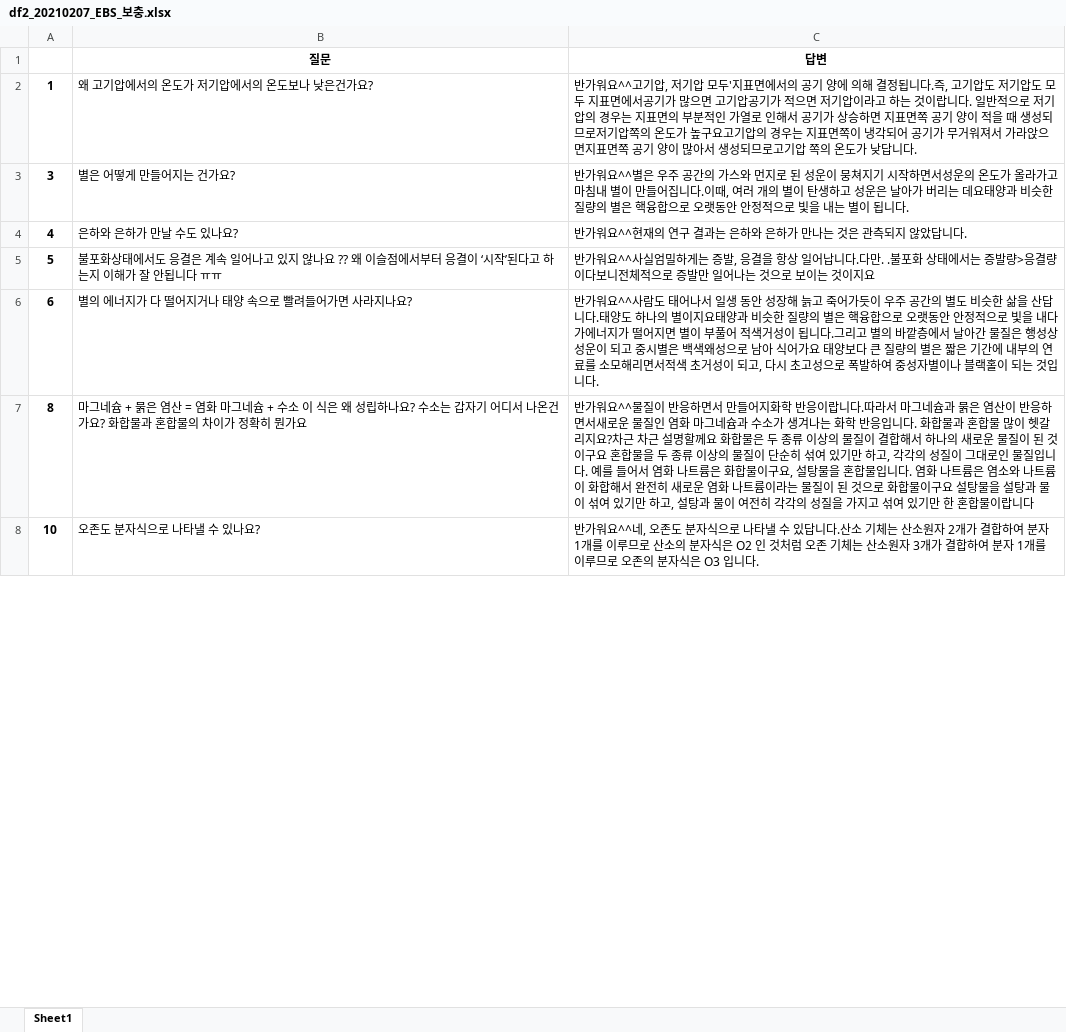
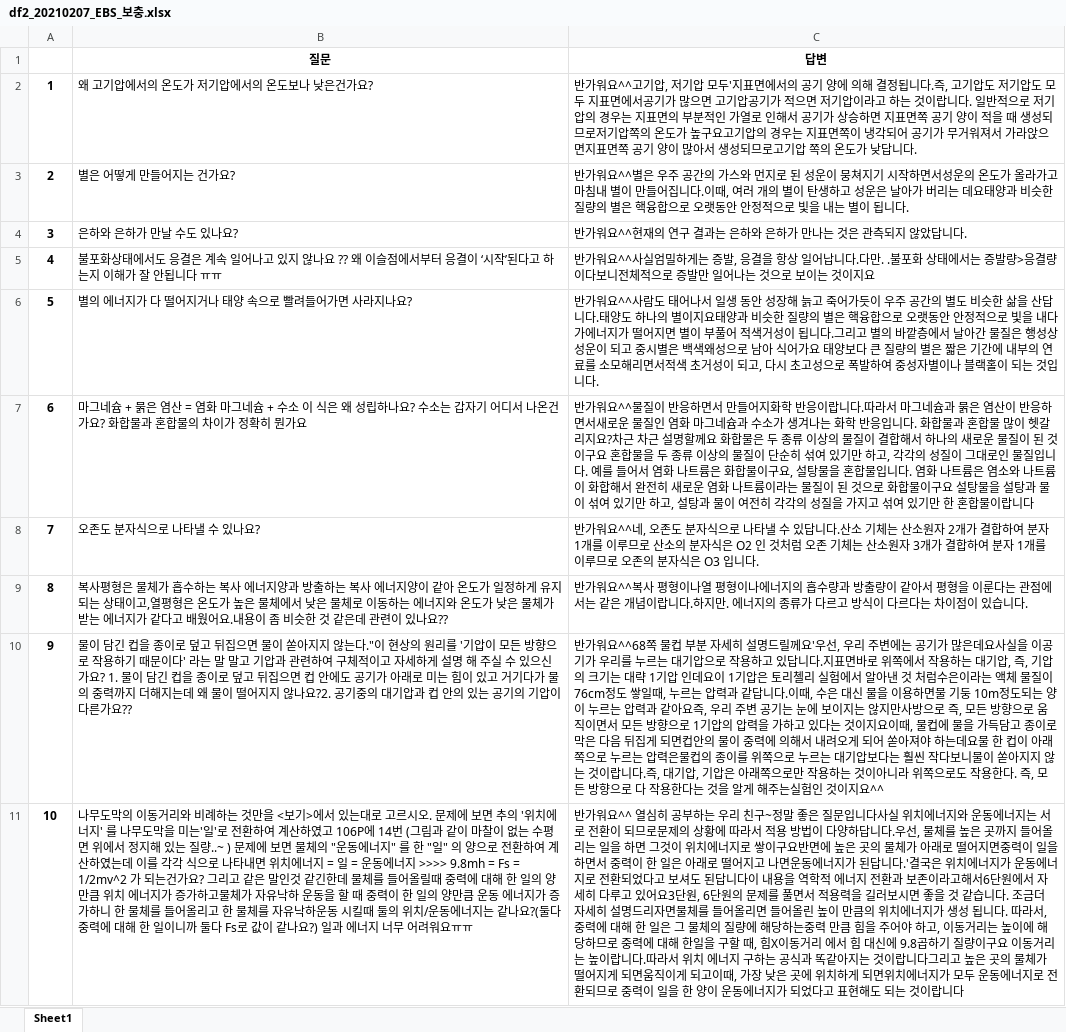
Before and after one commit to kungmo/faq_chatbot_science_3rd, an Excel workbook: data/df2_20210207_EBS_보충.xlsx, sheet Sheet1, drawn as a sheet; only a part is shown; values as stored, in another font and other column widths than the file's, no borders; addresses are those after the commit; the diff covers the shown part only; the diff names each change by its address in the sheet, - before the commit and + after, or states it on an @@ line.

```diff
--- a/data/df2_20210207_EBS_보충.xlsx (sheet Sheet1)
+++ b/data/df2_20210207_EBS_보충.xlsx (sheet Sheet1)
+row 3: 2 | 별은 어떻게 만들어지는 건가요? | 반가워요^^별은 우주 공간의 가스와 먼지로 된 성운이 뭉쳐지기 시작하면서성운의 온도가 올라가고 마침내 별이 만들어집니다.이때, 여러 개의 별이 탄생하고 성운은 날아가 버리는 데요태양과 비슷한 질량의 별은 핵융합으로 오랫동안 안정적으로 빛을 내는 별이 됩니다.
-B4 (질문): 별은 어떻게 만들어지는 건가요?
+B4 (질문): 은하와 은하가 만날 수도 있나요?
-C4 (답변): …가워요^^별은 우주 공간의 가스와 먼지로 된 성운이 뭉쳐지기 시작하면서성운의 온도가 올라가고 마침내 별이 만들어집니다.이때, 여러 개의 별이 탄생하고 성운은 날아가 버리는 데요태양과 비슷한 질량의 별은 핵융합으로 오랫동안 안정적으로 빛을 내는 별이 됩니다.
+C4 (답변): …가워요^^현재의 연구 결과는 은하와 은하가 만나는 것은 관측되지 않았답니다.
-B5 (질문): 은하와 은하가 만날 수도 있나요?
+B5 (질문): 불포화상태에서도 응결은 계속 일어나고 있지 않나요 ?? 왜 이슬점에서부터 응결이 ‘시작’된다고 하는지 이해가 잘 안됩니다 ㅠㅠ
-C5 (답변): …가워요^^현재의 연구 결과는 은하와 은하가 만나는 것은 관측되지 않았답니다.
+C5 (답변): …가워요^^사실엄밀하게는 증발, 응결을 항상 일어납니다.다만. .불포화 상태에서는 증발량>응결량 이다보니전체적으로 증발만 일어나는 것으로 보이는 것이지요
-B6 (질문): 불포화상태에서도 응결은 계속 일어나고 있지 않나요 ?? 왜 이슬점에서부터 응결이 ‘시작’된다고 하는지 이해가 잘 안됩니다 ㅠㅠ
+B6 (질문): 별의 에너지가 다 떨어지거나 태양 속으로 빨려들어가면 사라지나요?
-C6 (답변): …워요^^사실엄밀하게는 증발, 응결을 항상 일어납니다.다만. .불포화 상태에서는 증발량>응결량 이다보니전체적으로 증발만 일어나는 것으로 보이는 것이지요
+C6 (답변): …워요^^사람도 태어나서 일생 동안 성장해 늙고 죽어가듯이 우주 공간의 별도 비슷한 삶을 산답니다.태양도 하나의 별이지요태양과 비슷한 질량의 별은 핵융합으로 오랫동안 안정적으로 빛을 내다가에너지가 떨어지면 별이 부풀어 적색거성이 됩니다.그리고 별의 바깥층에서 날아간 물질은 행성상 성운이 되고 중시별은 백색왜성으로 남아 식어가요 태양보다 큰 질량의 별은 짧은 기간에 내부의 연료를 소모해리면서적색 초거성이 되고, 다시 초고성으로 폭발하여 중성자별이나 블랙홀이 되는 것입니다.
-B7 (질문): 별의 에너지가 다 떨어지거나 태양 속으로 빨려들어가면 사라지나요?
+B7 (질문): 마그네슘 + 묽은 염산 = 염화 마그네슘 + 수소 이 식은 왜 성립하나요? 수소는 갑자기 어디서 나온건가요? 화합물과 혼합물의 차이가 정확히 뭔가요
-C7 (답변): …가워요^^사람도 태어나서 일생 동안 성장해 늙고 죽어가듯이 우주 공간의 별도 비슷한 삶을 산답니다.태양도 하나의 별이지요태양과 비슷한 질량의 별은 핵융합으로 오랫동안 안정적으로 빛을 내다가에너지가 떨어지면 별이 부풀어 적색거성이 됩니다.그리고 별의 바깥층에서 날아간 물질은 행성상 성운이 되고 중시별은 백색왜성으로 남아 식어가요 태양보다 큰 질량의 별은 짧은 기간에 내부의 연료를 소모해리면서적색 초거성이 되고, 다시 초고성으로 폭발하여 중성자별이나 블랙홀이 되는 것입니다.
+C7 (답변): …가워요^^물질이 반응하면서 만들어지화학 반응이랍니다.따라서 마그네슘과 묽은 염산이 반응하면서새로운 물질인 염화 마그네슘과 수소가 생겨나는 화학 반응입니다. 화합물과 혼합물 많이 헷갈리지요?차근 차근 설명할께요 화합물은 두 종류 이상의 물질이 결합해서 하나의 새로운 물질이 된 것이구요 혼합물을 두 종류 이상의 물질이 단순히 섞여 있기만 하고, 각각의 성질이 그대로인 물질입니다. 예를 들어서 염화 나트륨은 화합물이구요, 설탕물을 혼합물입니다. 염화 나트륨은 염소와 나트륨이 화합해서 완전히 새로운 염화 나트륨이라는 물질이 된 것으로 화합물이구요 설탕물을 설탕과 물이 섞여 있기만 하고, 설탕과 물이 여전히 각각의 성질을 가지고 섞여 있기만 한 혼합물이랍니다
+row 8: 7 | 오존도 분자식으로 나타낼 수 있나요? | 반가워요^^네, 오존도 분자식으로 나타낼 수 있답니다.산소 기체는 산소원자 2개가 결합하여 분자 1개를 이루므로 산소의 분자식은 O2 인 것처럼 오존 기체는 산소원자 3개가 결합하여 분자 1개를 이루므로 오존의 분자식은 O3 입니다.
-B9 (질문): 마그네슘 + 묽은 염산 = 염화 마그네슘 + 수소 이 식은 왜 성립하나요? 수소는 갑자기 어디서 나온건가요? 화합물과 혼합물의 차이가 정확히 뭔가요
+B9 (질문): 복사평형은 물체가 흡수하는 복사 에너지양과 방출하는 복사 에너지양이 같아 온도가 일정하게 유지되는 상태이고,열평형은 온도가 높은 물체에서 낮은 물체로 이동하는 에너지와 온도가 낮은 물체가 받는 에너지가 같다고 배웠어요.내용이 좀 비슷한 것 같은데 관련이 있나요??
-C9 (답변): …가워요^^물질이 반응하면서 만들어지화학 반응이랍니다.따라서 마그네슘과 묽은 염산이 반응하면서새로운 물질인 염화 마그네슘과 수소가 생겨나는 화학 반응입니다. 화합물과 혼합물 많이 헷갈리지요?차근 차근 설명할께요 화합물은 두 종류 이상의 물질이 결합해서 하나의 새로운 물질이 된 것이구요 혼합물을 두 종류 이상의 물질이 단순히 섞여 있기만 하고, 각각의 성질이 그대로인 물질입니다. 예를 들어서 염화 나트륨은 화합물이구요, 설탕물을 혼합물입니다. 염화 나트륨은 염소와 나트륨이 화합해서 완전히 새로운 염화 나트륨이라는 물질이 된 것으로 화합물이구요 설탕물을 설탕과 물이 섞여 있기만 하고, 설탕과 물이 여전히 각각의 성질을 가지고 섞여 있기만 한 혼합물이랍니다
+C9 (답변): …가워요^^복사 평형이나열 평형이나에너지의 흡수량과 방출량이 같아서 평형을 이룬다는 관점에서는 같은 개념이랍니다.하지만. 에너지의 종류가 다르고 방식이 다르다는 차이점이 있습니다.
+row 10: 9 | 물이 담긴 컵을 종이로 덮고 뒤집으면 물이 쏟아지지 않는다."이 현상의 원리를 '기압이 모든 방향으로 작용하기 때문이다' 라는 말 말고 기압과 관련하여 구체적이고 자세하게 설명 해 주실 수 있으신가요? 1. 물이 담긴 컵을 종이로 덮고 뒤집으면 컵 안에도 공기가 아래로 미는 힘이 있고 거기다가 물의 중력까지 더해지는데 왜 물이 떨어지지 않나요?2. 공기중의 대기압과 컵 안의 있는 공기의 기압이 다른가요?? | 반가워요^^68쪽 물컵 부분 자세히 설명드릴께요'우선, 우리 주변에는 공기가 많은데요사실을 이공기가 우리를 누르는 대기압으로 작용하고 있답니다.지표면바로 위쪽에서 작용하는 대기압, 즉, 기압의 크기는 대략 1기압 인데요이 1기압은 토리첼리 실험에서 알아낸 것 처럼수은이라는 액체 물질이 76cm정도 쌓일때, 누르는 압력과 같답니다.이때, 수은 대신 물을 이용하면물 기둥 10m정도되는 양이 누르는 압력과 같아요즉, 우리 주변 공기는 눈에 보이지는 않지만사방으로 즉, 모든 방향으로 움직이면서 모든 방향으로 1기압의 압력을 가하고 있다는 것이지요이때, 물컵에 물을 가득담고 종이로 막은 다음 뒤집게 되면컵안의 물이 중력에 의해서 내려오게 되어 쏟아져야 하는데요물 한 컵이 아래쪽으로 누르는 압력은물컵의 종이를 위쪽으로 누르는 대기압보다는 훨씬 작다보니물이 쏟아지지 않는 것이랍니다.즉, 대기압, 기압은 아래쪽으로만 작용하는 것이아니라 위쪽으로도 작용한다. 즉, 모든 방향으로 다 작용한다는 것을 알게 해주는실험인 것이지요^^
-B11 (질문): 오존도 분자식으로 나타낼 수 있나요?
+B11 (질문): 나무도막의 이동거리와 비례하는 것만을 <보기>에서 있는대로 고르시오. 문제에 보면 추의 '위치에너지' 를 나무도막을 미는'일'로 전환하여 계산하였고 106P에 14번 (그림과 같이 마찰이 없는 수평면 위에서 정지해 있는 질량..~ ) 문제에 보면 물체의 "운동에너지" 를 한 "일" 의 양으로 전환하여 계산하였는데 이를 각각 식으로 나타내면 위치에너지 = 일 = 운동에너지 >>>> 9.8mh = Fs = 1/2mv^2 가 되는건가요? 그리고 같은 말인것 같긴한데 물체를 들어올릴때 중력에 대해 한 일의 양만큼 위치 에너지가 증가하고물체가 자유낙하 운동을 할 때 중력이 한 일의 양만큼 운동 에너지가 증가하니 한 물체를 들어올리고 한 물체를 자유낙하운동 시킬때 둘의 위치/운동에너지는 같나요?(둘다 중력에 대해 한 일이니까 둘다 Fs로 값이 같나요?) 일과 에너지 너무 어려워요ㅠㅠ
-C11 (답변): …가워요^^네, 오존도 분자식으로 나타낼 수 있답니다.산소 기체는 산소원자 2개가 결합하여 분자 1개를 이루므로 산소의 분자식은 O2 인 것처럼 오존 기체는 산소원자 3개가 결합하여 분자 1개를 이루므로 오존의 분자식은 O3 입니다.
+C11 (답변): …가워요^^ 열심히 공부하는 우리 친구~정말 좋은 질문입니다사실 위치에너지와 운동에너지는 서로 전환이 되므로문제의 상황에 따라서 적용 방법이 다양하답니다.우선, 물체를 높은 곳까지 들어올리는 일을 하면 그것이 위치에너지로 쌓이구요반면에 높은 곳의 물체가 아래로 떨어지면중력이 일을하면서 중력이 한 일은 아래로 떨어지고 나면운동에너지가 된답니다.'결국은 위치에너지가 운동에너지로 전환되었다고 보셔도 된답니다이 내용을 역학적 에너지 전환과 보존이라고해서6단원에서 자세히 다루고 있어요3단원, 6단원의 문제를 풀면서 적용력을 길러보시면 좋을 것 같습니다. 조금더 자세히 설명드리자면물체를 들어올리면 들어올린 높이 만큼의 위치에너지가 생성 됩니다. 따라서, 중력에 대해 한 일은 그 물체의 질량에 해당하는중력 만큼 힘을 주어야 하고, 이동거리는 높이에 해당하므로 중력에 대해 한일을 구할 때, 힘X이동거리 에서 힘 대신에 9.8곱하기 질량이구요 이동거리는 높이랍니다.따라서 위치 에너지 구하는 공식과 똑같아지는 것이랍니다그리고 높은 곳의 물체가 떨어지게 되면움직이게 되고이때, 가장 낮은 곳에 위치하게 되면위치에너지가 모두 운동에너지로 전환되므로 중력이 일을 한 양이 운동에너지가 되었다고 표현해도 되는 것이랍니다
```
Also changed, not shown: 19 added rows, 209 removed rows and 1062 edited cells elsewhere in this sheet, 3 other files.
